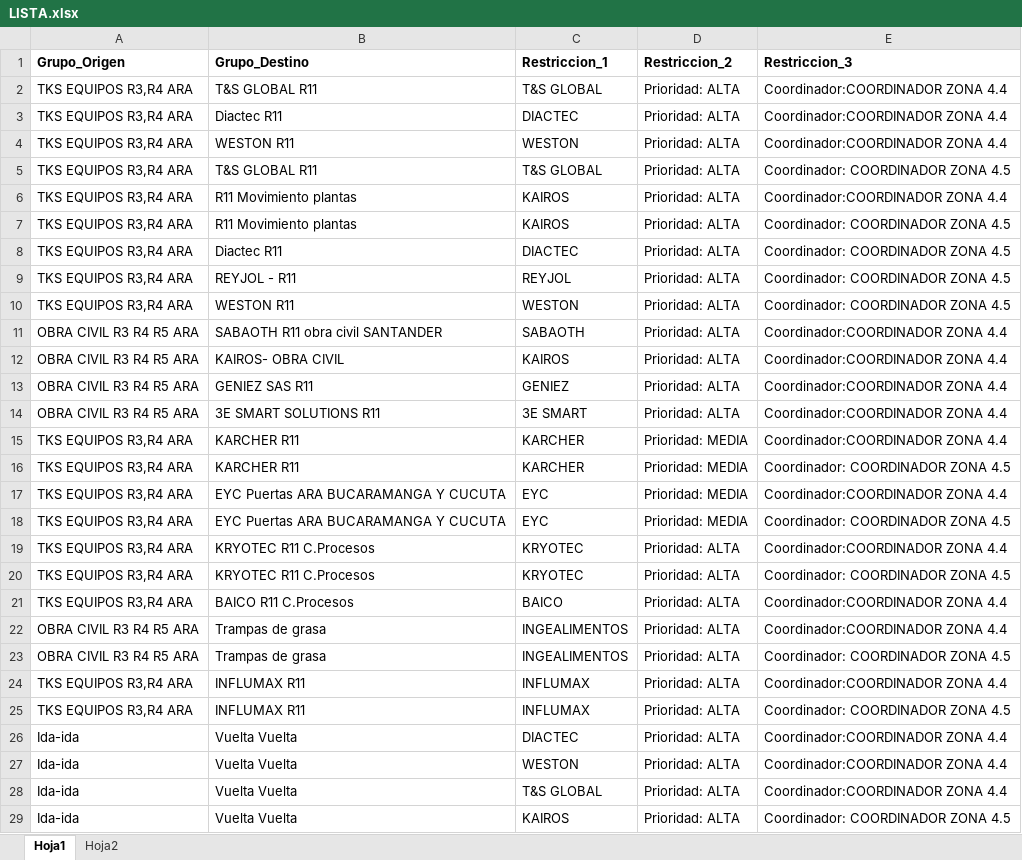
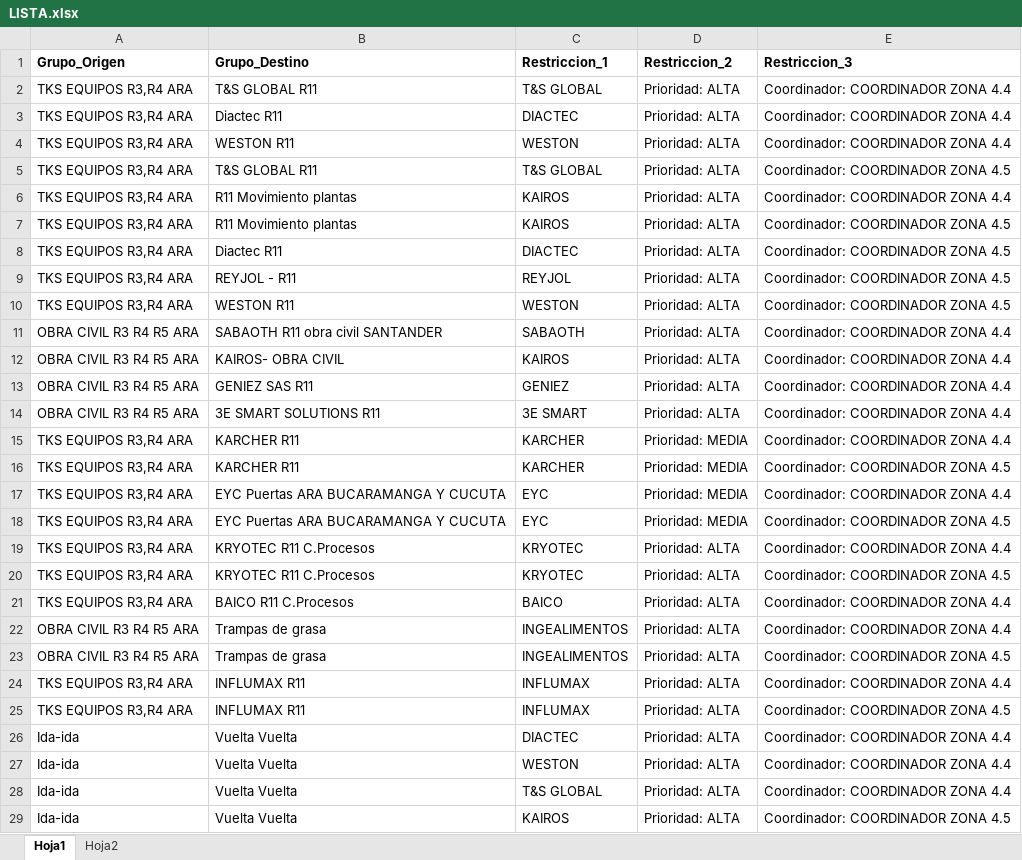
Before and after one commit to CARMONVE/wh_forwarder_bot_deploy, an Excel workbook: LISTA.xlsx, sheet Hoja1, drawn as a sheet; only a part is shown; values as stored, in another font and other column widths than the file's, no borders; the diff covers the shown part only; the diff names each change by its address in the sheet, - before the commit and + after, or states it on an @@ line.

Commit message:
Add files via upload

```diff
--- a/LISTA.xlsx (sheet Hoja1)
+++ b/LISTA.xlsx (sheet Hoja1)
-E2:E4 (Restriccion_3): Coordinador:COORDINADOR ZONA 4.4
+E2:E4 (Restriccion_3): Coordinador: COORDINADOR ZONA 4.4
-E6 (Restriccion_3): Coordinador:COORDINADOR ZONA 4.4
+E6 (Restriccion_3): Coordinador: COORDINADOR ZONA 4.4
-E11:E15 (Restriccion_3): Coordinador:COORDINADOR ZONA 4.4
+E11:E15 (Restriccion_3): Coordinador: COORDINADOR ZONA 4.4
-E17 (Restriccion_3): Coordinador:COORDINADOR ZONA 4.4
+E17 (Restriccion_3): Coordinador: COORDINADOR ZONA 4.4
-E19 (Restriccion_3): Coordinador:COORDINADOR ZONA 4.4
+E19 (Restriccion_3): Coordinador: COORDINADOR ZONA 4.4
-E21:E22 (Restriccion_3): Coordinador:COORDINADOR ZONA 4.4
+E21:E22 (Restriccion_3): Coordinador: COORDINADOR ZONA 4.4
-E24 (Restriccion_3): Coordinador:COORDINADOR ZONA 4.4
+E24 (Restriccion_3): Coordinador: COORDINADOR ZONA 4.4
-E26:E28 (Restriccion_3): Coordinador:COORDINADOR ZONA 4.4
+E26:E28 (Restriccion_3): Coordinador: COORDINADOR ZONA 4.4
```
Also changed, not shown: 2 edited cells elsewhere in this sheet.
